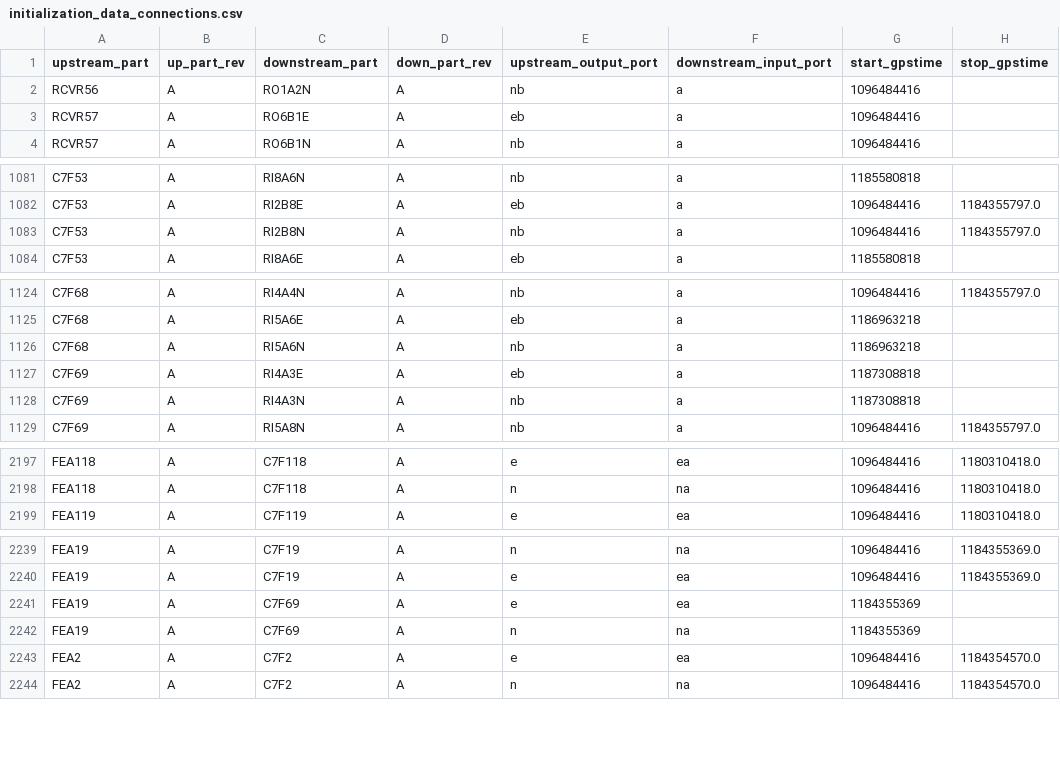
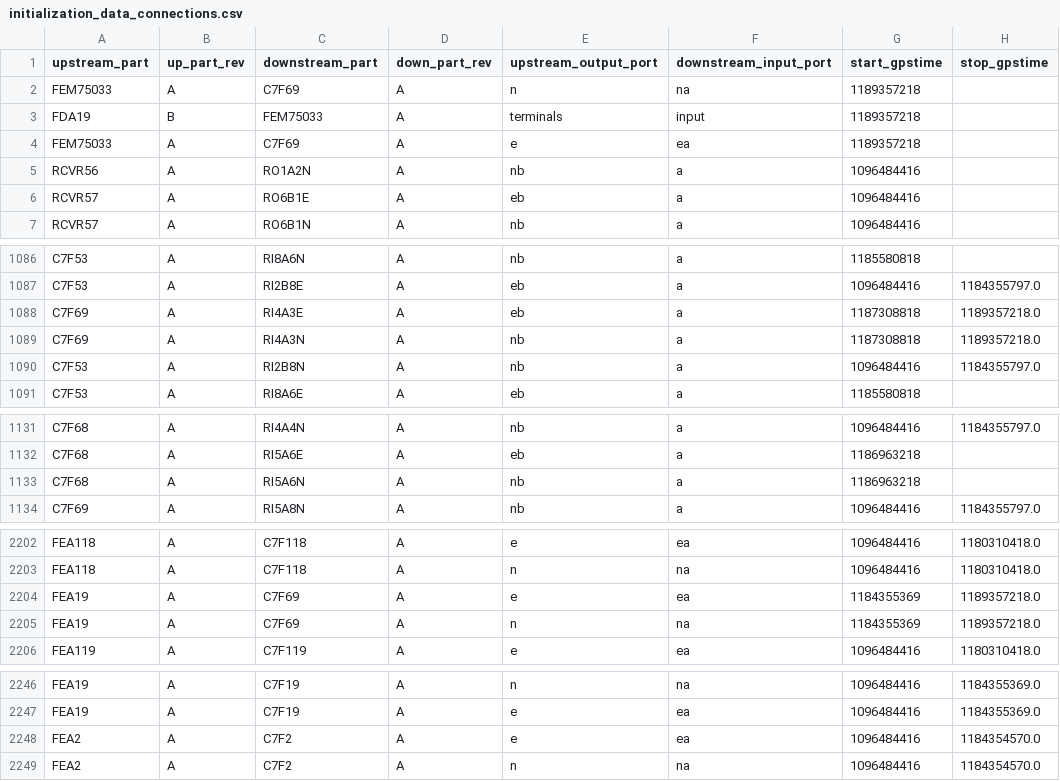
Before and after one commit to HERA-Team/hera_cm_db_updates, a CSV file: initialization_data_connections.csv, drawn as a sheet; only a part is shown, gaps mark what is left out; removed rows and columns are numbered as before the commit, all else as after; the diff covers the shown part only; the diff names each change by its address in the sheet, - before the commit and + after, or states it on an @@ line.

```diff
--- a/initialization_data_connections.csv
+++ b/initialization_data_connections.csv
+row 2: FEM75033 | A | C7F69 | A | n | na | 1189357218
+row 3: FDA19 | B | FEM75033 | A | terminals | input | 1189357218
+row 4: FEM75033 | A | C7F69 | A | e | ea | 1189357218
+row 1088: C7F69 | A | RI4A3E | A | eb | a | 1187308818 | 1189357218.0
+row 1089: C7F69 | A | RI4A3N | A | nb | a | 1187308818 | 1189357218.0
-row 1127: C7F69 | A | RI4A3E | A | eb | a | 1187308818
-row 1128: C7F69 | A | RI4A3N | A | nb | a | 1187308818
+row 2204: FEA19 | A | C7F69 | A | e | ea | 1184355369 | 1189357218.0
+row 2205: FEA19 | A | C7F69 | A | n | na | 1184355369 | 1189357218.0
-row 2241: FEA19 | A | C7F69 | A | e | ea | 1184355369
-row 2242: FEA19 | A | C7F69 | A | n | na | 1184355369
```
Also changed, not shown: 3 added rows and 1 removed row elsewhere in this file, initialization_data_parts_paper.csv, 1 other file.
